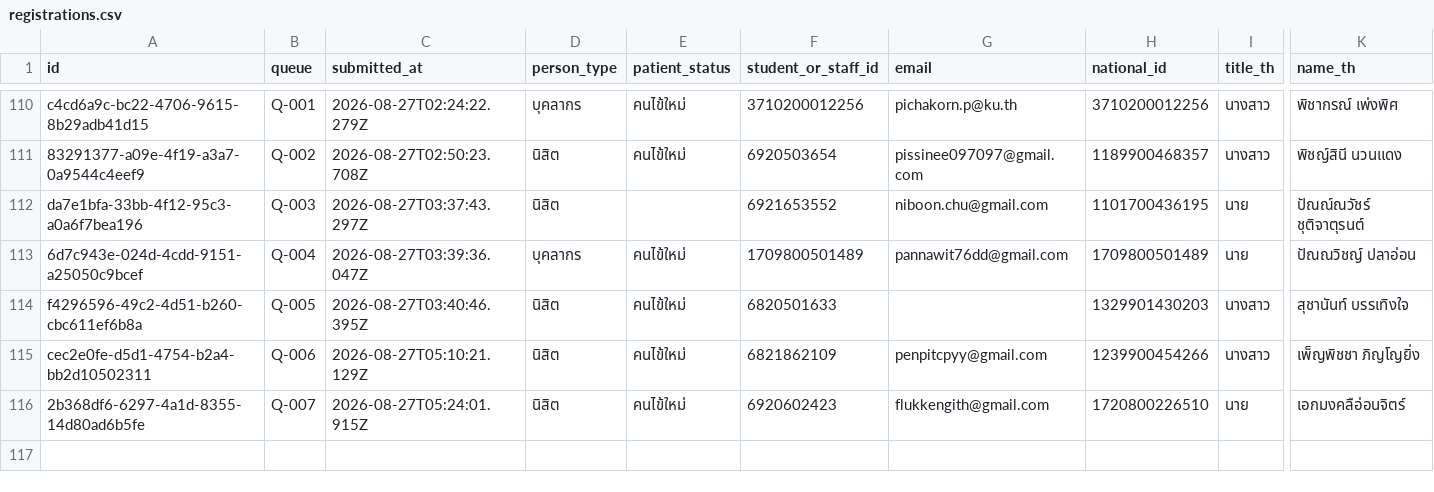
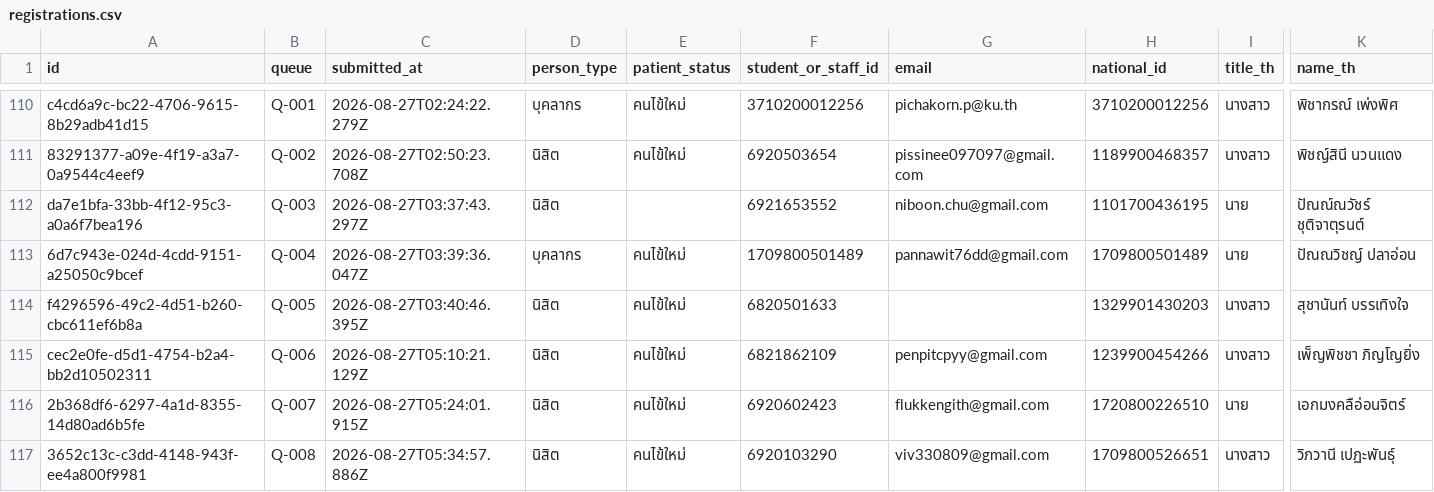
Before and after one commit to PythonianSt/Register2, a CSV file: data/registrations.csv, drawn as a sheet; only a part is shown, gaps mark what is left out; rows hold the shown columns only; the diff names each change by its address in the sheet, - before the commit and + after, or states it on an @@ line.

Commit message:
registration 3652c13c-c3dd-4148-943f-ee4a800f9981

```diff
--- a/data/registrations.csv
+++ b/data/registrations.csv
+row 117: 3652c13c-c3dd-4148-943f-ee4a800f9981 | Q-008 | 2026-08-27T05:34:57.886Z | นิสิต | คนไข้ใหม่ | 6920103290 | viv330809@gmail.com | 1709800526651 | นางสาว | วิภวานี เปฏะพันธุ์
```
